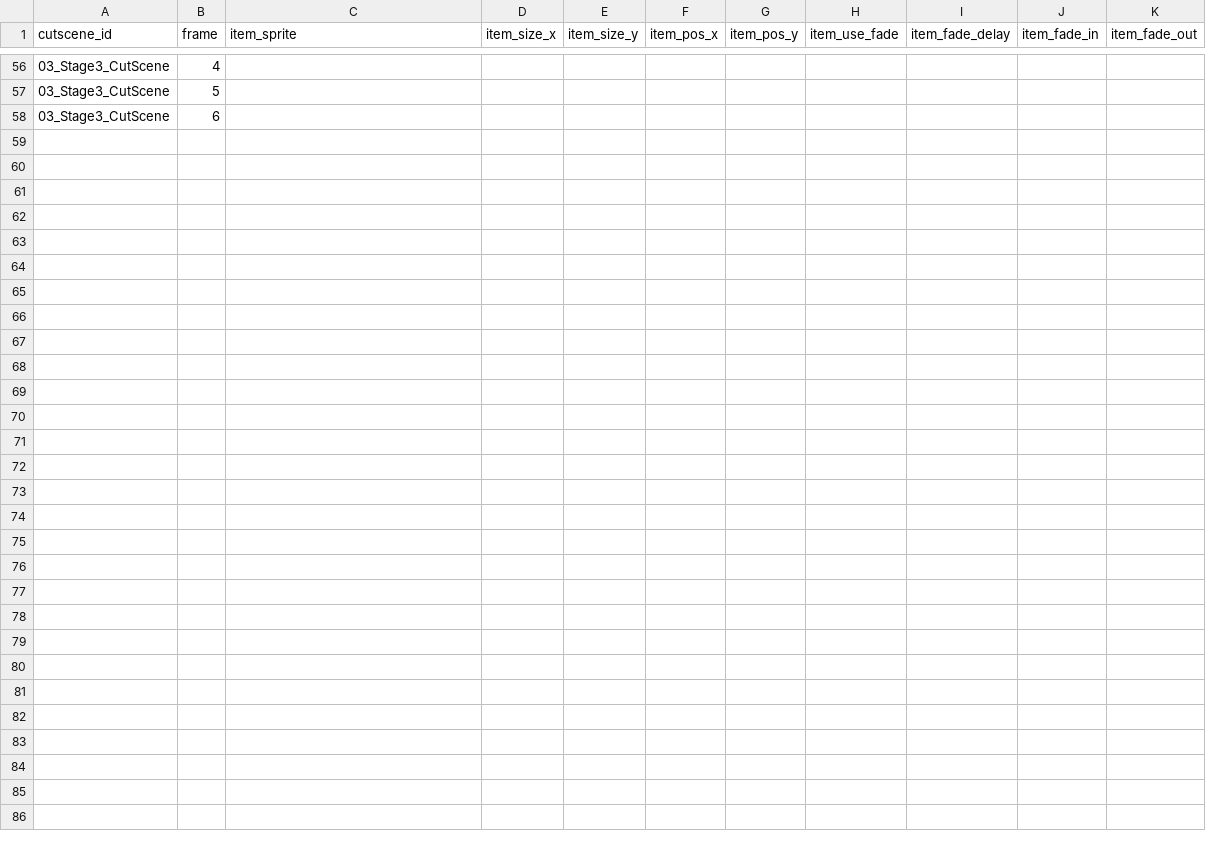
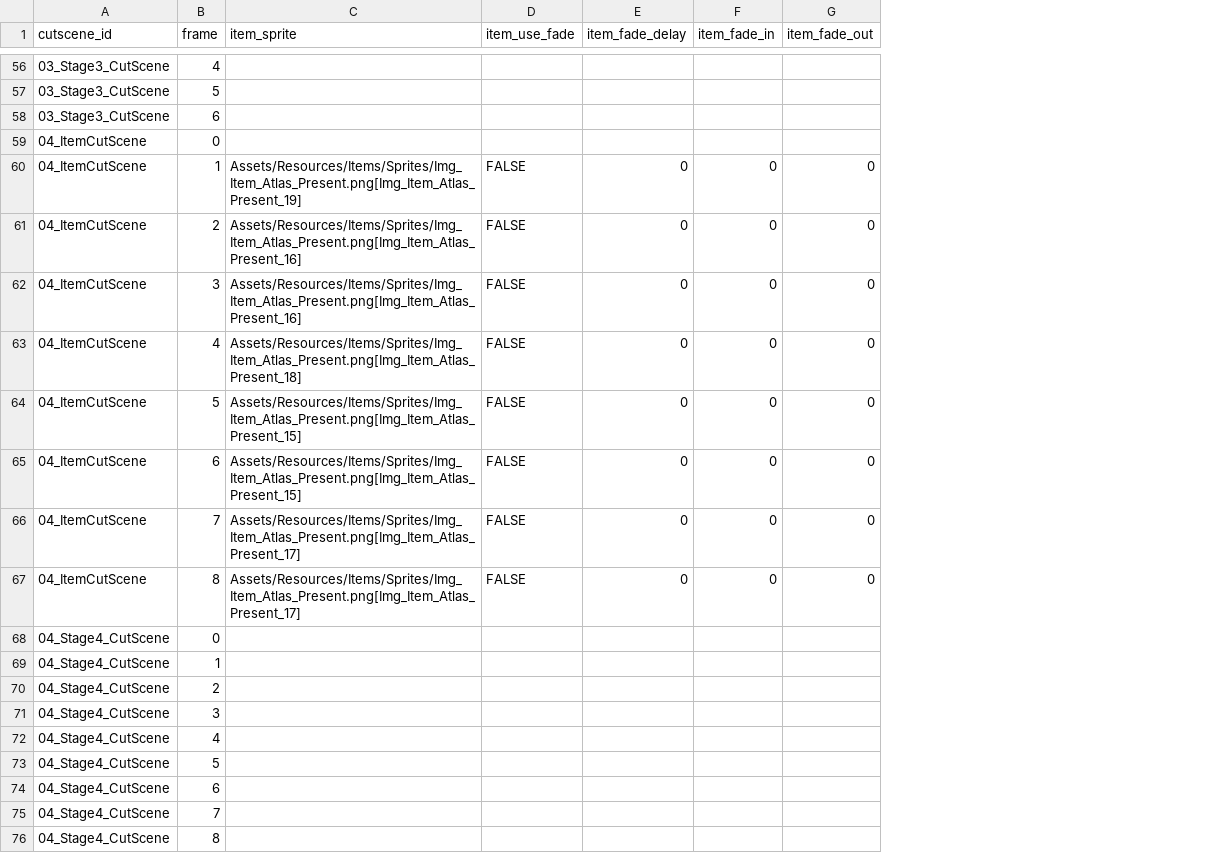
Before and after one commit to lodestar123/INXP_UNIJAM2026, a CSV file: Assets/Datas/CutScene/Csv/frames.csv, drawn as a sheet; only a part is shown, gaps mark what is left out; removed rows and columns are numbered as before the commit, all else as after; the diff covers the shown part only; the diff names each change by its address in the sheet, - before the commit and + after, or states it on an @@ line.

```diff
--- a/Assets/Datas/CutScene/Csv/frames.csv
+++ b/Assets/Datas/CutScene/Csv/frames.csv
-column D (item_size_x), empty
-column E (item_size_y), empty
-column F (item_pos_x), empty
-column G (item_pos_y), empty
+row 59: 04_ItemCutScene | 0
+row 60: 04_ItemCutScene | 1 | Assets/Resources/Items/Sprites/Img_Item_Atlas_Present.png[Img_Item_Atlas_Present_19] | FALSE | 0 | 0 | 0
+row 61: 04_ItemCutScene | 2 | Assets/Resources/Items/Sprites/Img_Item_Atlas_Present.png[Img_Item_Atlas_Present_16] | FALSE | 0 | 0 | 0
+row 62: 04_ItemCutScene | 3 | Assets/Resources/Items/Sprites/Img_Item_Atlas_Present.png[Img_Item_Atlas_Present_16] | FALSE | 0 | 0 | 0
+row 63: 04_ItemCutScene | 4 | Assets/Resources/Items/Sprites/Img_Item_Atlas_Present.png[Img_Item_Atlas_Present_18] | FALSE | 0 | 0 | 0
+row 64: 04_ItemCutScene | 5 | Assets/Resources/Items/Sprites/Img_Item_Atlas_Present.png[Img_Item_Atlas_Present_15] | FALSE | 0 | 0 | 0
+row 65: 04_ItemCutScene | 6 | Assets/Resources/Items/Sprites/Img_Item_Atlas_Present.png[Img_Item_Atlas_Present_15] | FALSE | 0 | 0 | 0
+row 66: 04_ItemCutScene | 7 | Assets/Resources/Items/Sprites/Img_Item_Atlas_Present.png[Img_Item_Atlas_Present_17] | FALSE | 0 | 0 | 0
+row 67: 04_ItemCutScene | 8 | Assets/Resources/Items/Sprites/Img_Item_Atlas_Present.png[Img_Item_Atlas_Present_17] | FALSE | 0 | 0 | 0
+row 68: 04_Stage4_CutScene | 0
+row 69: 04_Stage4_CutScene | 1
+row 70: 04_Stage4_CutScene | 2
+row 71: 04_Stage4_CutScene | 3
+row 72: 04_Stage4_CutScene | 4
+row 73: 04_Stage4_CutScene | 5
+row 74: 04_Stage4_CutScene | 6
+row 75: 04_Stage4_CutScene | 7
+row 76: 04_Stage4_CutScene | 8
```
Also changed, not shown: 29 edited cells elsewhere in this file, Assets/Datas/CutScene/Csv/cutscenes.csv, Assets/Datas/CutScene/Csv/move_images.csv, 30 other files.
